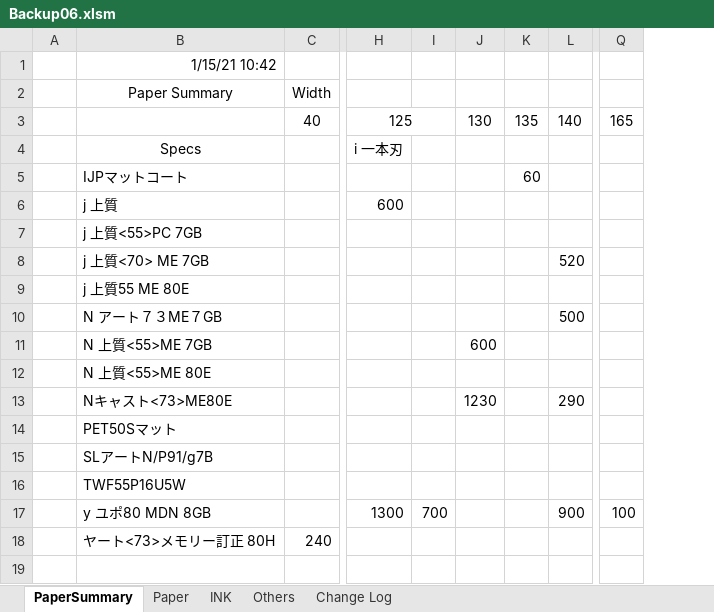
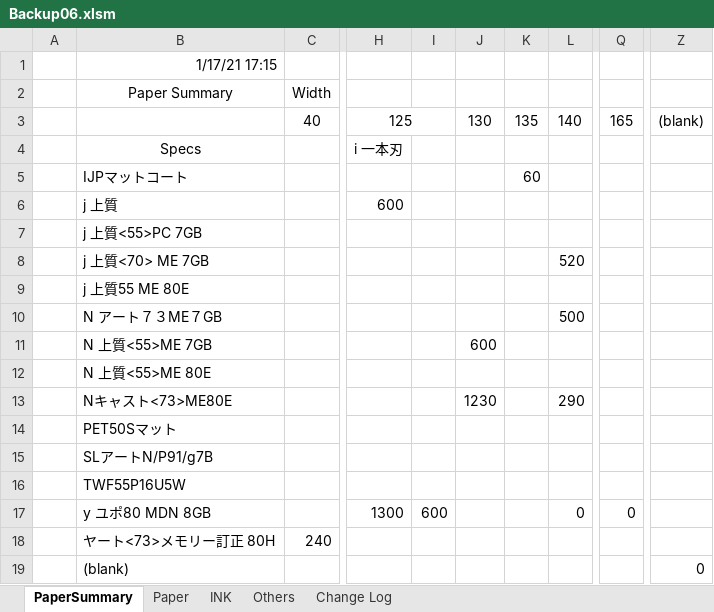
Before and after one commit to vicktor9450/demoSKU, an Excel workbook: Backup06.xlsm, sheet PaperSummary, drawn as a sheet; only a part is shown, gaps mark what is left out; values as stored, in another font and other column widths than the file's, no borders; removed rows and columns are numbered as before the commit, all else as after; rows hold the shown columns only; the diff names each change by its address in the sheet, - before the commit and + after, or states it on an @@ line.

```diff
--- a/Backup06.xlsm (sheet PaperSummary)
+++ b/Backup06.xlsm (sheet PaperSummary)
-column I, row 17: 700
+column I, row 17: 600
+column Z, row 3: (blank)
-B1: 1/15/21 10:42
+B1: 1/17/21 17:15
-L17: 900
+L17: 0
-Q17: 100
+Q17: 0
+row 19:  | (blank) |  |  |  |  |  |  |  | 0
```
Also changed, not shown: sheet Paper, formulas that keep their value, hidden cells.
